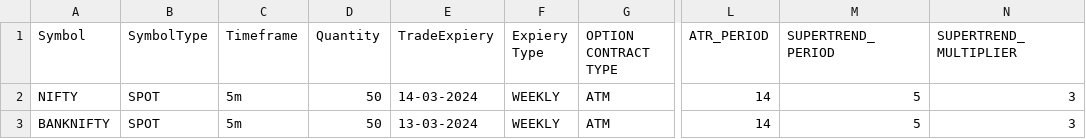
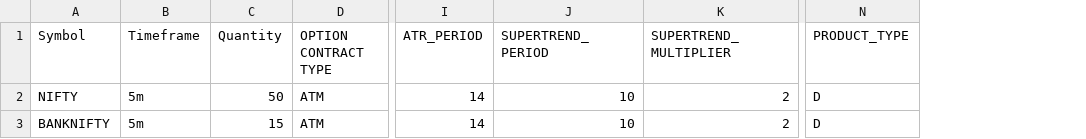
Before and after one commit to PulkitChadha125/RaviSptrendRsiVwap, a CSV file: TradeSettings.csv, drawn as a sheet; only a part is shown, gaps mark what is left out; removed rows and columns are numbered as before the commit, all else as after; the diff names each change by its address in the sheet, - before the commit and + after, or states it on an @@ line.

```diff
--- a/TradeSettings.csv
+++ b/TradeSettings.csv
-column B (SymbolType), rows 2-3: SPOT | SPOT
-column E (TradeExpiery), rows 2-3: 14-03-2024 | 13-03-2024
-column F (Expiery Type), rows 2-3: WEEKLY | WEEKLY
+column N (PRODUCT_TYPE), rows 2-3: D | D
-J2:J3 (SUPERTREND_PERIOD): 5
+J2:J3 (SUPERTREND_PERIOD): 10
-K2:K3 (SUPERTREND_MULTIPLIER): 3
+K2:K3 (SUPERTREND_MULTIPLIER): 2
-C3 (Quantity): 50
+C3 (Quantity): 15
```
Also changed, not shown: 27 other files.
